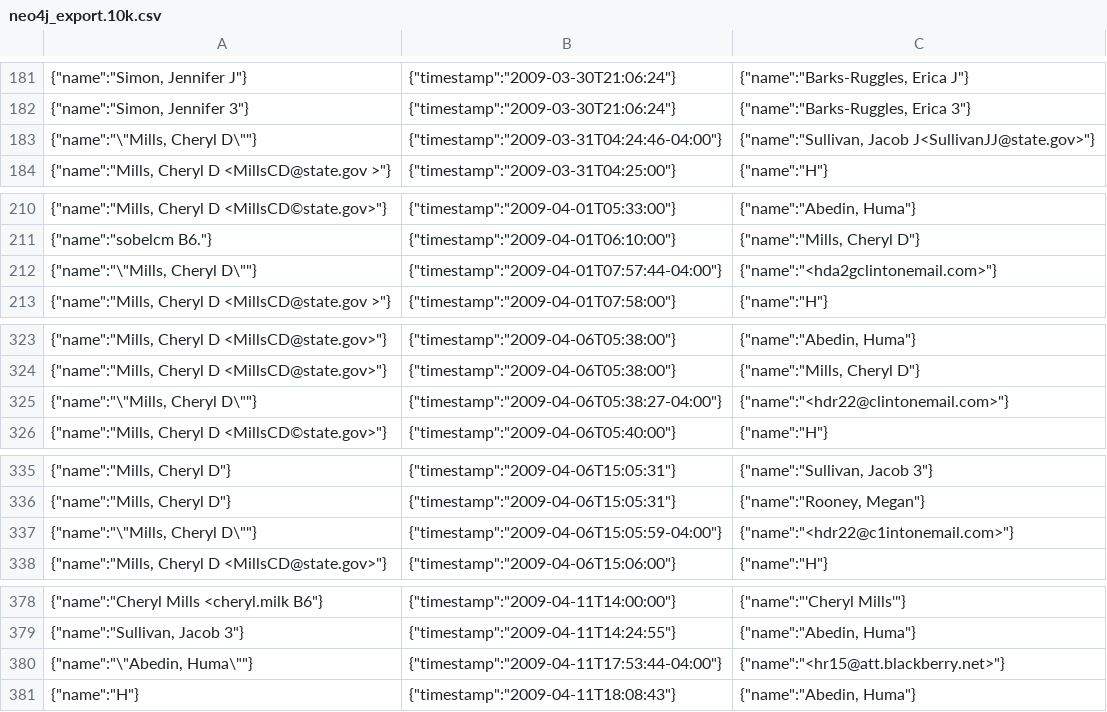
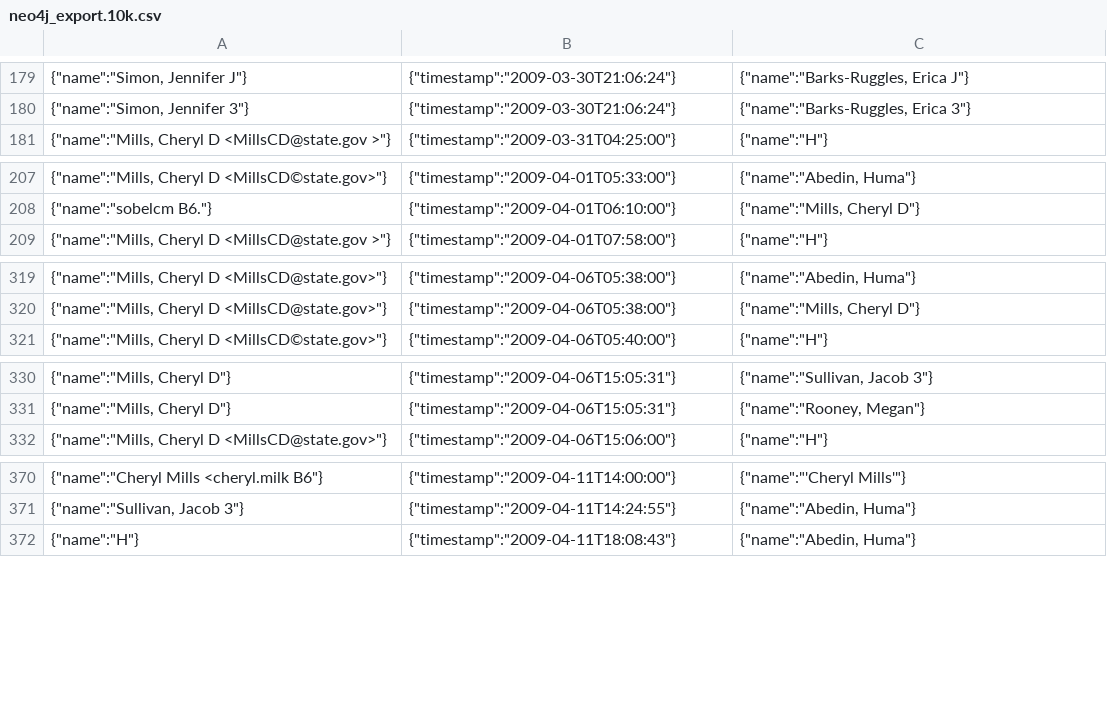
Before and after one commit to agussman/hrc-email, a CSV file: data/neo4j_export.10k.csv, drawn as a sheet; only a part is shown, gaps mark what is left out; the diff covers the shown part only; the diff names each change by its address in the sheet, - before the commit and + after, or states it on an @@ line.

```diff
--- a/data/neo4j_export.10k.csv
+++ b/data/neo4j_export.10k.csv
-row 183: {"name":"\"Mills, Cheryl D\""} | {"timestamp":"2009-03-31T04:24:46-04:00"} | {"name":"Sullivan, Jacob J<SullivanJJ@state.gov>"}
-row 212: {"name":"\"Mills, Cheryl D\""} | {"timestamp":"2009-04-01T07:57:44-04:00"} | {"name":"<hda2gclintonemail.com>"}
-row 325: {"name":"\"Mills, Cheryl D\""} | {"timestamp":"2009-04-06T05:38:27-04:00"} | {"name":"<hdr22@clintonemail.com>"}
-row 337: {"name":"\"Mills, Cheryl D\""} | {"timestamp":"2009-04-06T15:05:59-04:00"} | {"name":"<hdr22@c1intonemail.com>"}
-row 380: {"name":"\"Abedin, Huma\""} | {"timestamp":"2009-04-11T17:53:44-04:00"} | {"name":"<hr15@att.blackberry.net>"}
```
Also changed, not shown: 8 removed rows elsewhere in this file.
